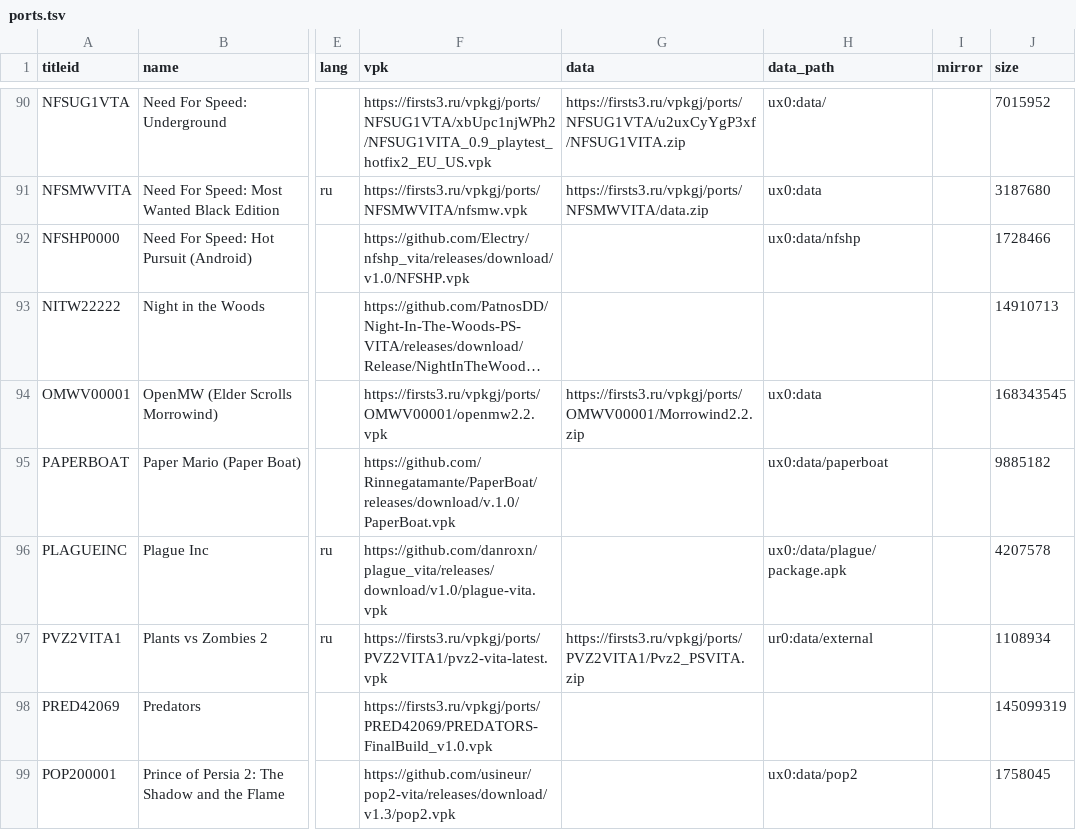
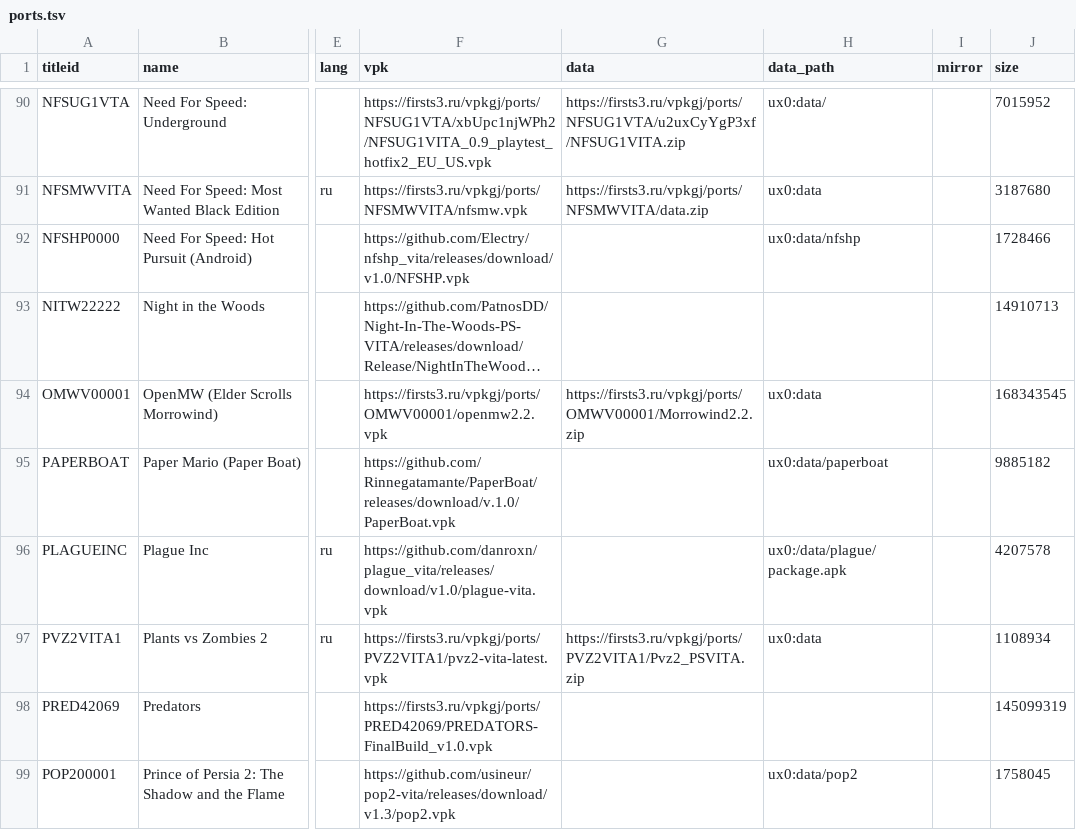
Before and after one commit to Risaro/vpkgj-db, a TSV file: catalog/ports.tsv, drawn as a sheet; only a part is shown, gaps mark what is left out; long unchanged cells end in …; the diff covers the shown part only; the diff names each change by its address in the sheet, - before the commit and + after, or states it on an @@ line.

```diff
--- a/catalog/ports.tsv
+++ b/catalog/ports.tsv
-H97 (data_path): ur0:data/external
+H97 (data_path): ux0:data
```
Also changed, not shown: 7 edited cells elsewhere in this file, catalog/homebrew.tsv, catalog/plugins.tsv, 1 other file.
